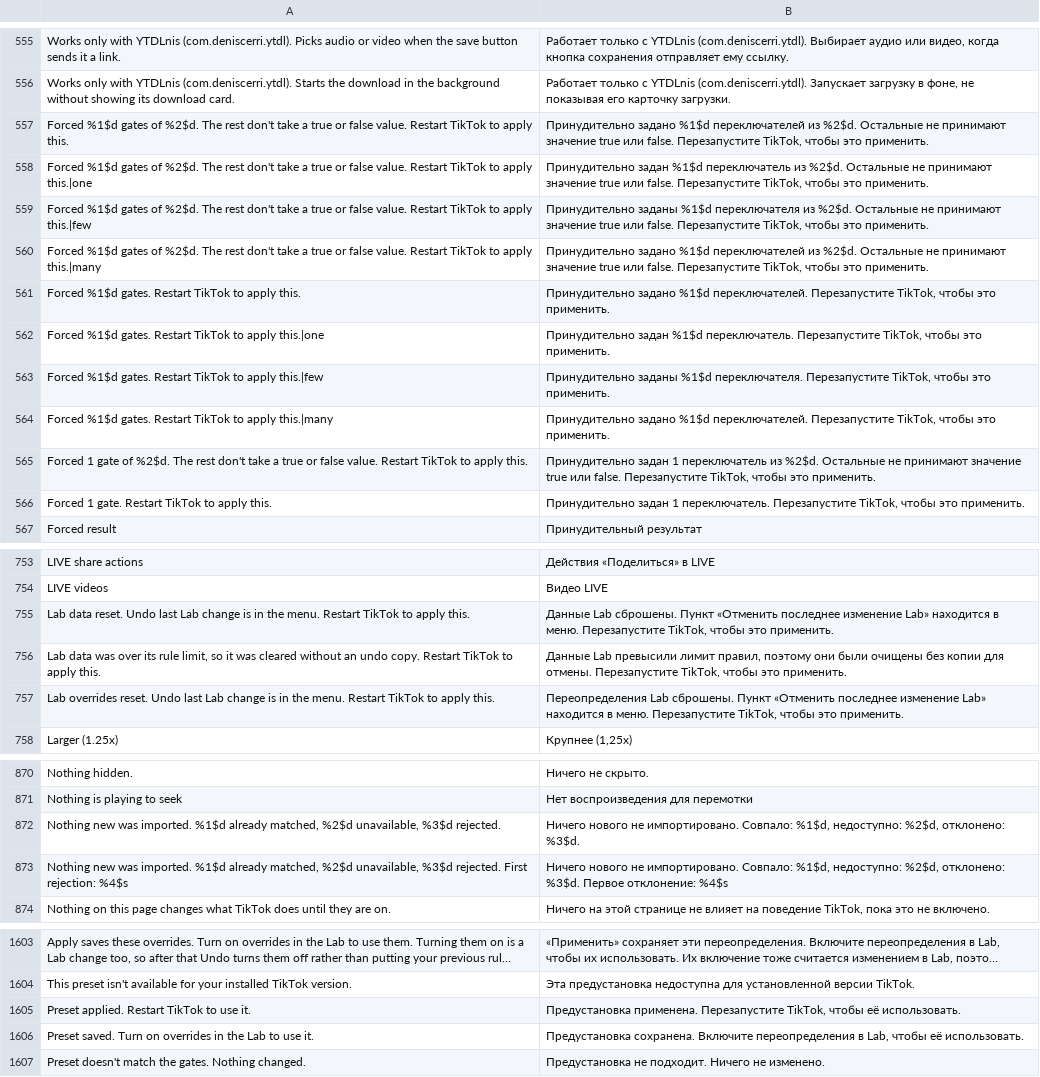
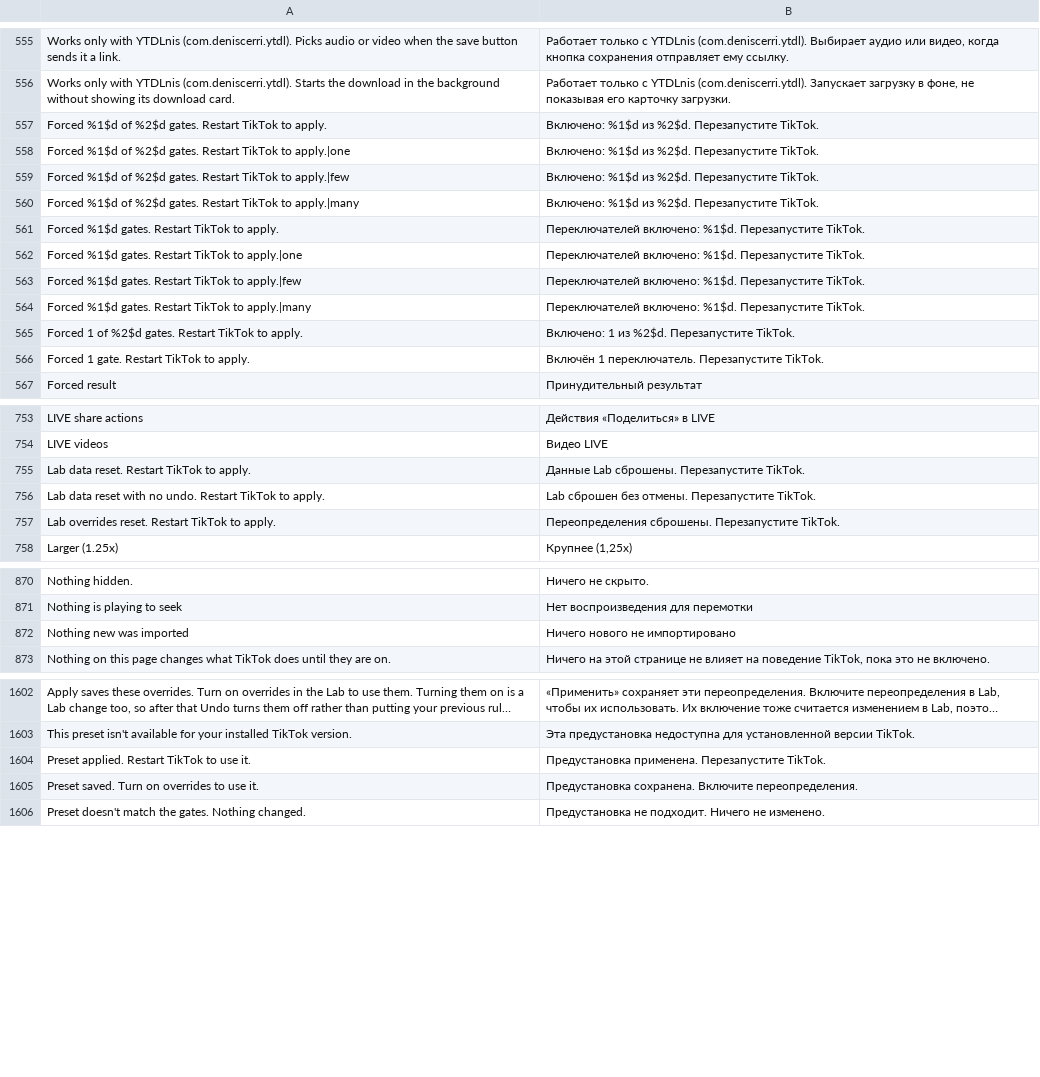
Before and after one commit to SysAdminDoc/HushFeed, a TSV file: extensions/tiktok/src/main/l10n/ru.tsv, drawn as a sheet; only a part is shown, gaps mark what is left out; long unchanged cells end in …; removed rows and columns are numbered as before the commit, all else as after; the diff covers the shown part only; the diff names each change by its address in the sheet, - before the commit and + after, or states it on an @@ line.

```diff
--- a/extensions/tiktok/src/main/l10n/ru.tsv
+++ b/extensions/tiktok/src/main/l10n/ru.tsv
-row 557: Forced %1$d gates of %2$d. The rest don't take a true or false value. Restart TikTok to apply this. | Принудительно задано %1$d переключателей из %2$d. Остальные не принимают значение true или false. Перезапустите TikTok, чтобы это применить.
-row 558: Forced %1$d gates of %2$d. The rest don't take a true or false value. Restart TikTok to apply this.|one | Принудительно задан %1$d переключатель из %2$d. Остальные не принимают значение true или false. Перезапустите TikTok, чтобы это применить.
-row 559: Forced %1$d gates of %2$d. The rest don't take a true or false value. Restart TikTok to apply this.|few | Принудительно заданы %1$d переключателя из %2$d. Остальные не принимают значение true или false. Перезапустите TikTok, чтобы это применить.
-row 560: Forced %1$d gates of %2$d. The rest don't take a true or false value. Restart TikTok to apply this.|many | Принудительно задано %1$d переключателей из %2$d. Остальные не принимают значение true или false. Перезапустите TikTok, чтобы это применить.
-row 561: Forced %1$d gates. Restart TikTok to apply this. | Принудительно задано %1$d переключателей. Перезапустите TikTok, чтобы это применить.
-row 562: Forced %1$d gates. Restart TikTok to apply this.|one | Принудительно задан %1$d переключатель. Перезапустите TikTok, чтобы это применить.
-row 563: Forced %1$d gates. Restart TikTok to apply this.|few | Принудительно заданы %1$d переключателя. Перезапустите TikTok, чтобы это применить.
-row 564: Forced %1$d gates. Restart TikTok to apply this.|many | Принудительно задано %1$d переключателей. Перезапустите TikTok, чтобы это применить.
-row 565: Forced 1 gate of %2$d. The rest don't take a true or false value. Restart TikTok to apply this. | Принудительно задан 1 переключатель из %2$d. Остальные не принимают значение true или false. Перезапустите TikTok, чтобы это применить.
-row 566: Forced 1 gate. Restart TikTok to apply this. | Принудительно задан 1 переключатель. Перезапустите TikTok, чтобы это применить.
+row 557: Forced %1$d of %2$d gates. Restart TikTok to apply. | Включено: %1$d из %2$d. Перезапустите TikTok.
+row 558: Forced %1$d of %2$d gates. Restart TikTok to apply.|one | Включено: %1$d из %2$d. Перезапустите TikTok.
+row 559: Forced %1$d of %2$d gates. Restart TikTok to apply.|few | Включено: %1$d из %2$d. Перезапустите TikTok.
+row 560: Forced %1$d of %2$d gates. Restart TikTok to apply.|many | Включено: %1$d из %2$d. Перезапустите TikTok.
+row 561: Forced %1$d gates. Restart TikTok to apply. | Переключателей включено: %1$d. Перезапустите TikTok.
+row 562: Forced %1$d gates. Restart TikTok to apply.|one | Переключателей включено: %1$d. Перезапустите TikTok.
+row 563: Forced %1$d gates. Restart TikTok to apply.|few | Переключателей включено: %1$d. Перезапустите TikTok.
+row 564: Forced %1$d gates. Restart TikTok to apply.|many | Переключателей включено: %1$d. Перезапустите TikTok.
+row 565: Forced 1 of %2$d gates. Restart TikTok to apply. | Включено: 1 из %2$d. Перезапустите TikTok.
+row 566: Forced 1 gate. Restart TikTok to apply. | Включён 1 переключатель. Перезапустите TikTok.
-row 755: Lab data reset. Undo last Lab change is in the menu. Restart TikTok to apply this. | Данные Lab сброшены. Пункт «Отменить последнее изменение Lab» находится в меню. Перезапустите TikTok, чтобы это применить.
-row 756: Lab data was over its rule limit, so it was cleared without an undo copy. Restart TikTok to apply this. | Данные Lab превысили лимит правил, поэтому они были очищены без копии для отмены. Перезапустите TikTok, чтобы это применить.
-row 757: Lab overrides reset. Undo last Lab change is in the menu. Restart TikTok to apply this. | Переопределения Lab сброшены. Пункт «Отменить последнее изменение Lab» находится в меню. Перезапустите TikTok, чтобы это применить.
+row 755: Lab data reset. Restart TikTok to apply. | Данные Lab сброшены. Перезапустите TikTok.
+row 756: Lab data reset with no undo. Restart TikTok to apply. | Lab сброшен без отмены. Перезапустите TikTok.
+row 757: Lab overrides reset. Restart TikTok to apply. | Переопределения сброшены. Перезапустите TikTok.
-row 872: Nothing new was imported. %1$d already matched, %2$d unavailable, %3$d rejected. | Ничего нового не импортировано. Совпало: %1$d, недоступно: %2$d, отклонено: %3$d.
-row 873: Nothing new was imported. %1$d already matched, %2$d unavailable, %3$d rejected. First rejection: %4$s | Ничего нового не импортировано. Совпало: %1$d, недоступно: %2$d, отклонено: %3$d. Первое отклонение: %4$s
+row 872: Nothing new was imported | Ничего нового не импортировано
-B1604: …применена. Перезапустите TikTok, чтобы её использовать.
+B1604: …применена. Перезапустите TikTok.
-row 1606: Preset saved. Turn on overrides in the Lab to use it. | Предустановка сохранена. Включите переопределения в Lab, чтобы её использовать.
+row 1605: Preset saved. Turn on overrides to use it. | Предустановка сохранена. Включите переопределения.
```
Also changed, not shown: 17 added rows, 17 removed rows and 63 edited cells elsewhere in this file, extensions/tiktok/src/main/l10n/az.tsv, extensions/tiktok/src/main/l10n/de.tsv, 38 other files.
